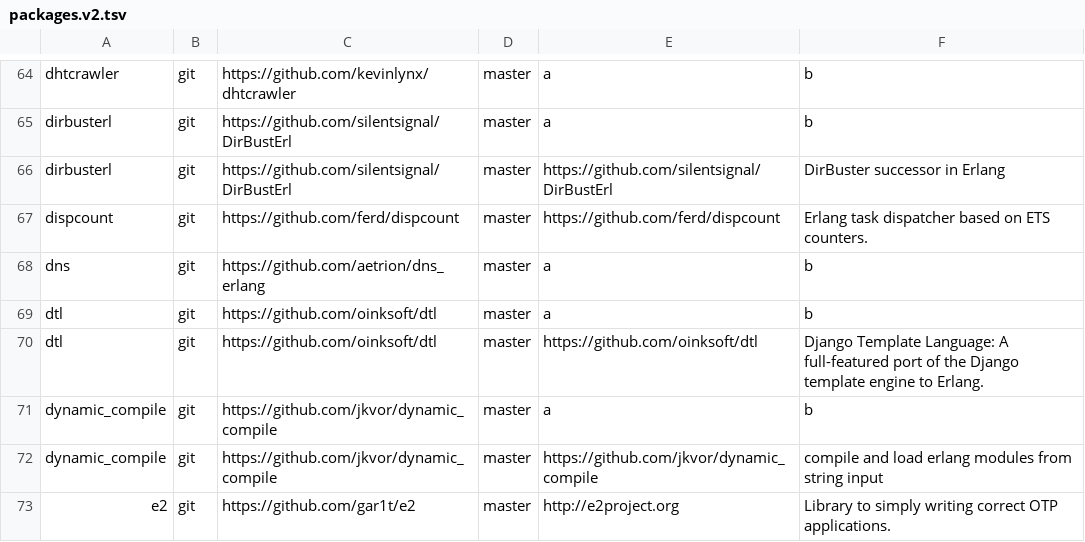
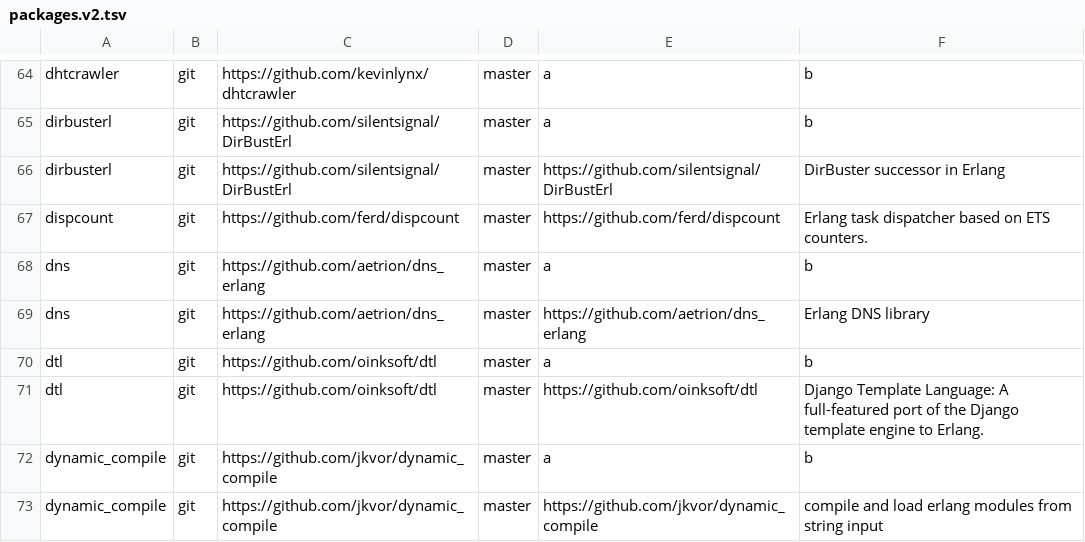
Before and after one commit to ninenines/erlang.mk, a TSV file: packages.v2.tsv, drawn as a sheet; only a part is shown, gaps mark what is left out; the shorter side is filled out with more unchanged rows; the diff names each change by its address in the sheet, - before the commit and + after, or states it on an @@ line.

Commit message:
Add package dns to the index

```diff
--- a/packages.v2.tsv
+++ b/packages.v2.tsv
+row 69: dns | git | https://github.com/aetrion/dns_erlang | master | https://github.com/aetrion/dns_erlang | Erlang DNS library
```
Also changed, not shown: packages.v1.tsv, 1 other file.
